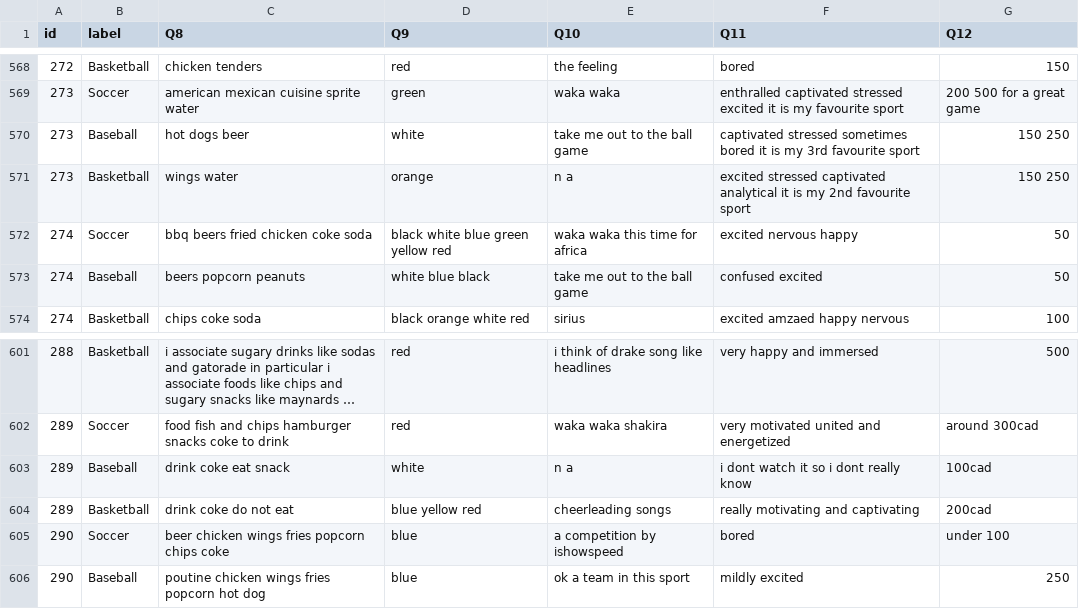
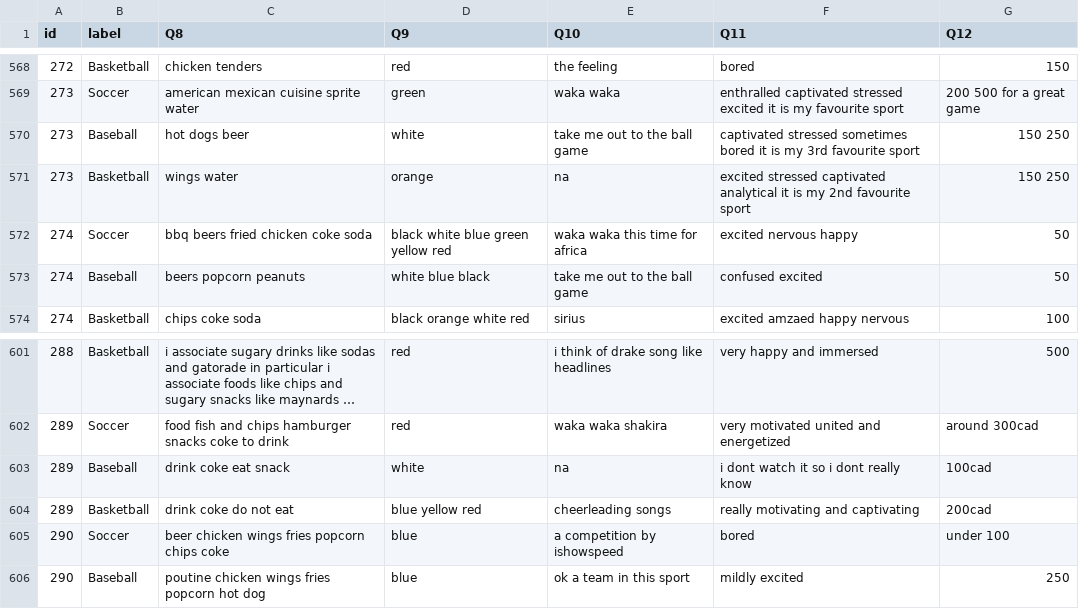
Before and after one commit to LeoTKM/CSC311_project, a CSV file: analysis/out/train/text_normalized.csv, drawn as a sheet; only a part is shown, gaps mark what is left out; long unchanged cells end in …; the diff covers the shown part only.

```diff
--- a/analysis/out/train/text_normalized.csv
+++ b/analysis/out/train/text_normalized.csv
@@ -570,3 +570,3 @@ id,label,Q8,Q9,Q10,Q11,Q12
 273,Baseball,hot dogs beer,white,take me out to the ball game,captivated stressed sometimes bored it is my 3rd favourite sport,150 250
-273,Basketball,wings water,orange,n a,excited stressed captivated analytical it is my 2nd favourite sport,150 250
+273,Basketball,wings water,orange,na,excited stressed captivated analytical it is my 2nd favourite sport,150 250
 274,Soccer,bbq beers fried chicken coke soda,black white blue green yellow red,waka waka this time for africa,excited nervous happy,50
@@ -602,3 +602,3 @@ id,label,Q8,Q9,Q10,Q11,Q12
 289,Soccer,food fish and chips hamburger snacks coke to drink,red,waka waka shakira,very motivated united and energetized,around 300cad
-289,Baseball,drink coke eat snack,white,n a,i dont watch it so i dont really know,100cad
+289,Baseball,drink coke eat snack,white,na,i dont watch it so i dont really know,100cad
 289,Basketball,drink coke do not eat,blue yellow red,cheerleading songs,really motivating and captivating,200cad
```
Also changed, not shown: 19 edited cells elsewhere in this file, analysis/out/train/text_token_counts.csv, analysis/out/train/text_token_summary.csv, 2 other files.
